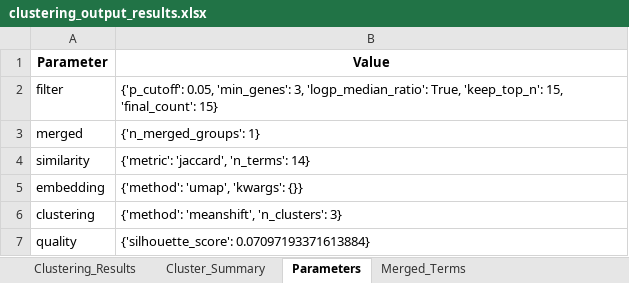
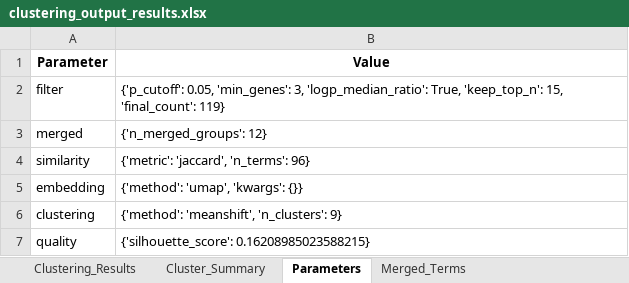
Before and after one commit to SunMintao/go-enrich-tool, an Excel workbook: examples/clustering_output_results.xlsx, sheet Parameters, drawn as a sheet; values as stored, in another font and other column widths than the file's, no borders; the diff names each change by its address in the sheet, - before the commit and + after, or states it on an @@ line.

```diff
--- a/examples/clustering_output_results.xlsx (sheet Parameters)
+++ b/examples/clustering_output_results.xlsx (sheet Parameters)
-B2 (Value): …15, 'final_count': 15}
+B2 (Value): …15, 'final_count': 119}
-B3 (Value): {'n_merged_groups': 1}
+B3 (Value): {'n_merged_groups': 12}
-B4 (Value): {'metric': 'jaccard', 'n_terms': 14}
+B4 (Value): {'metric': 'jaccard', 'n_terms': 96}
-B6 (Value): {'method': 'meanshift', 'n_clusters': 3}
+B6 (Value): {'method': 'meanshift', 'n_clusters': 9}
-B7 (Value): {'silhouette_score': 0.07097193371613884}
+B7 (Value): {'silhouette_score': 0.16208985023588215}
```
Also changed, not shown: sheet Clustering_Results, sheet Cluster_Summary, sheet Merged_Terms, examples/data/id.xlsx, 38 other files.
